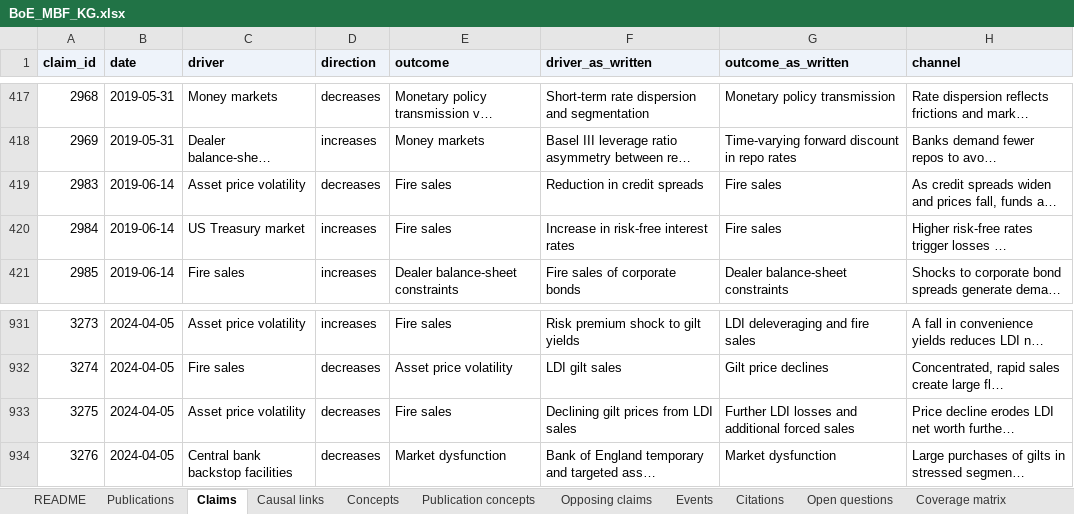
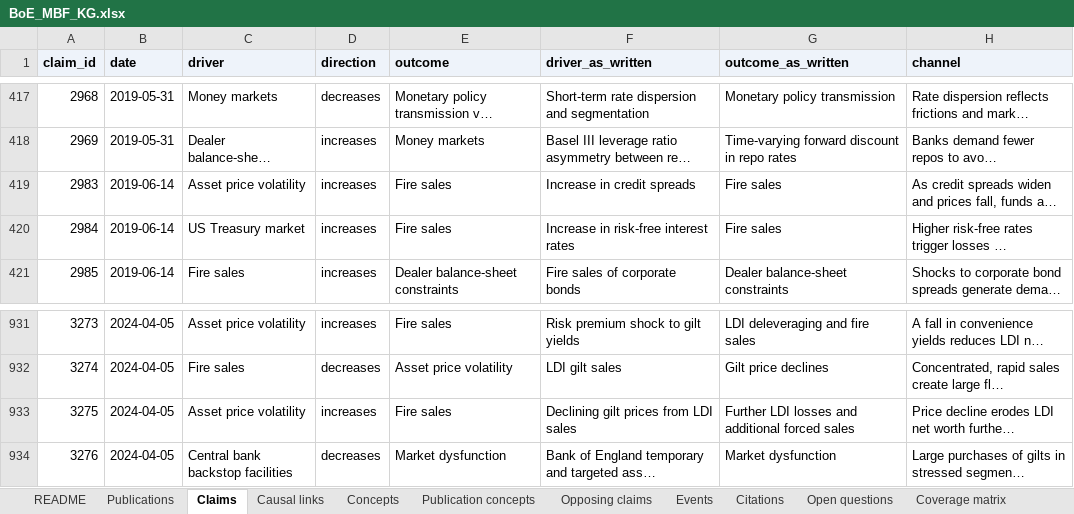
Before and after one commit to rishkum/boe-mbf-knowledge-graph, an Excel workbook: exports/BoE_MBF_KG.xlsx, sheet Claims, drawn as a sheet; only a part is shown, gaps mark what is left out; long unchanged cells end in …; values as stored, in another font and other column widths than the file's, no borders; the diff names each change by its address in the sheet, - before the commit and + after, or states it on an @@ line.

```diff
--- a/exports/BoE_MBF_KG.xlsx (sheet Claims)
+++ b/exports/BoE_MBF_KG.xlsx (sheet Claims)
-D419 (direction): decreases
+D419 (direction): increases
-F419 (driver_as_written): Reduction in credit spreads
+F419 (driver_as_written): Increase in credit spreads
-D933 (direction): decreases
+D933 (direction): increases
```
Also changed, not shown: sheet Opposing claims, sheet README, sheet Causal links, 8 other files.
